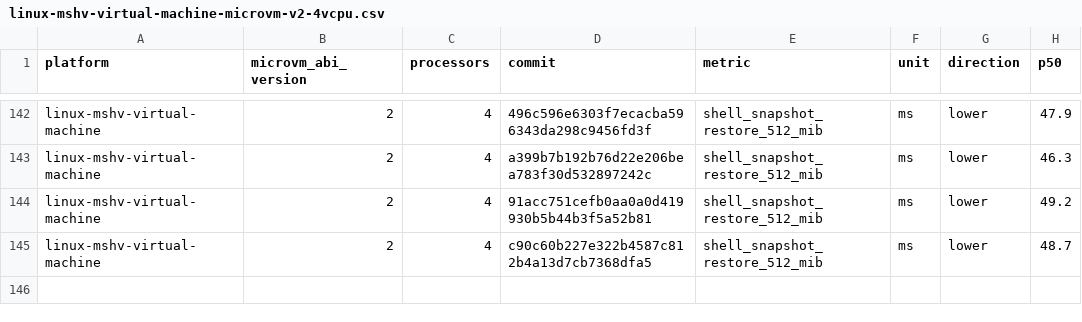
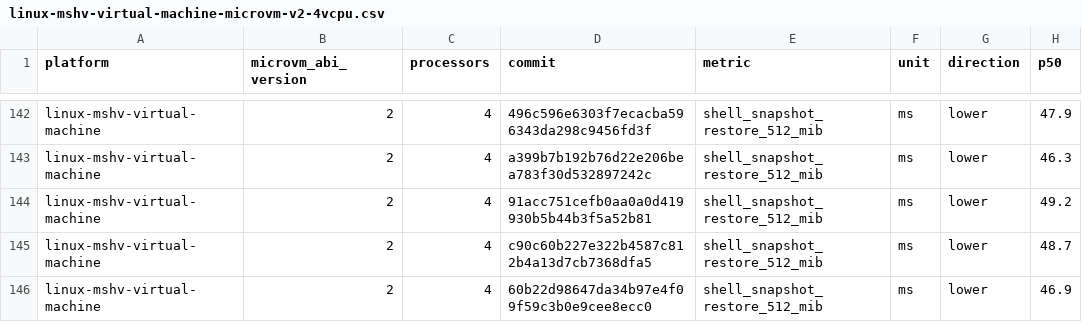
Before and after one commit to agent-next/nvx, a CSV file: data/linux-mshv-virtual-machine-microvm-v2-4vcpu.csv, drawn as a sheet; only a part is shown, gaps mark what is left out.

```diff
--- a/data/linux-mshv-virtual-machine-microvm-v2-4vcpu.csv
+++ b/data/linux-mshv-virtual-machine-microvm-v2-4vcpu.csv
@@ -145 +145,2 @@ linux-mshv-virtual-machine,2,4,91acc751cefb0aa0a0d419930b5b44b3f5a52b81,shell_sn
 linux-mshv-virtual-machine,2,4,c90c60b227e322b4587c812b4a13d7cb7368dfa5,shell_snapshot_restore_512_mib,ms,lower,48.7
+linux-mshv-virtual-machine,2,4,60b22d98647da34b97e4f09f59c3b0e9cee8ecc0,shell_snapshot_restore_512_mib,ms,lower,46.9
```
Also changed, not shown: data/linux-kvm-virtual-machine-microvm-v2-1vcpu.csv, data/linux-mshv-virtual-machine-microvm-v2-1vcpu.csv, 9 other files.
